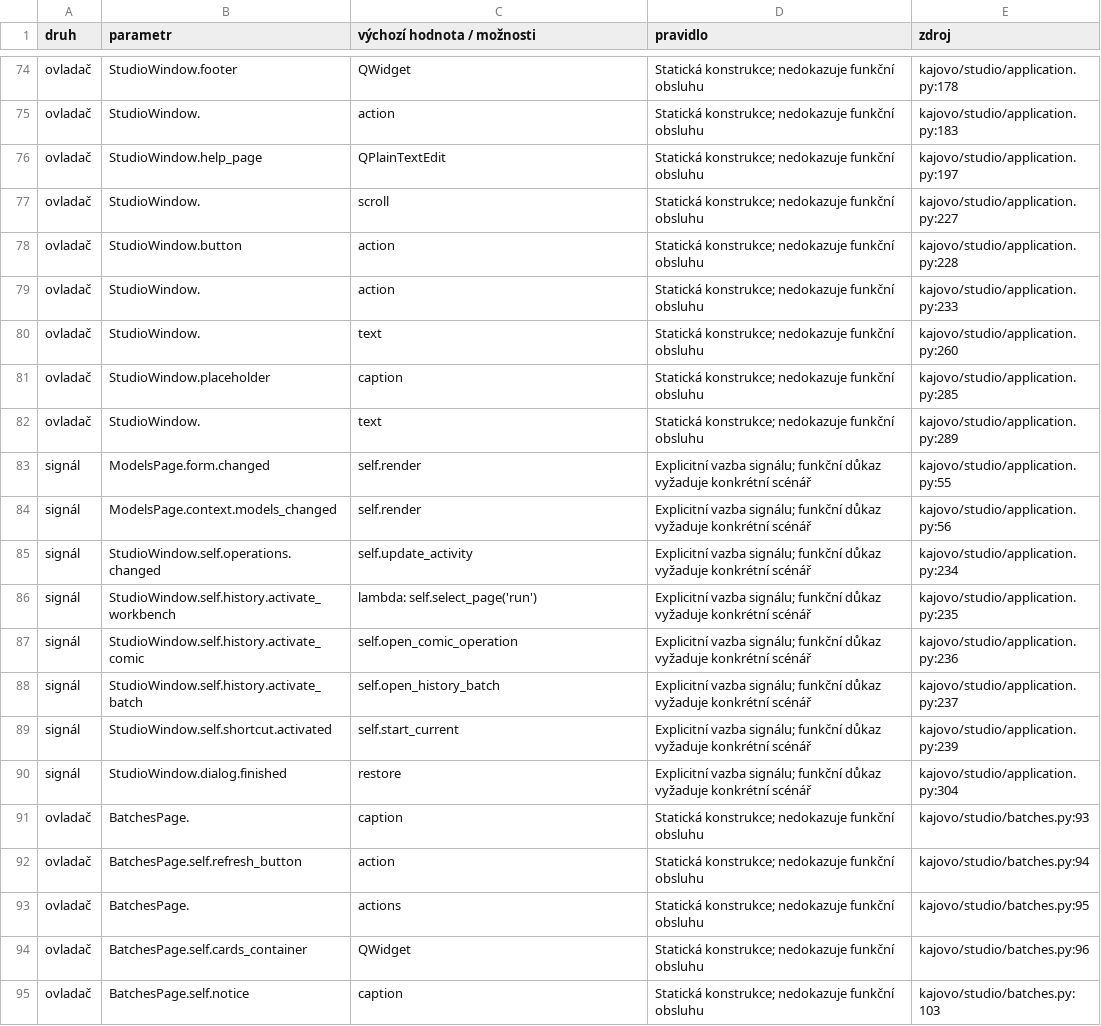
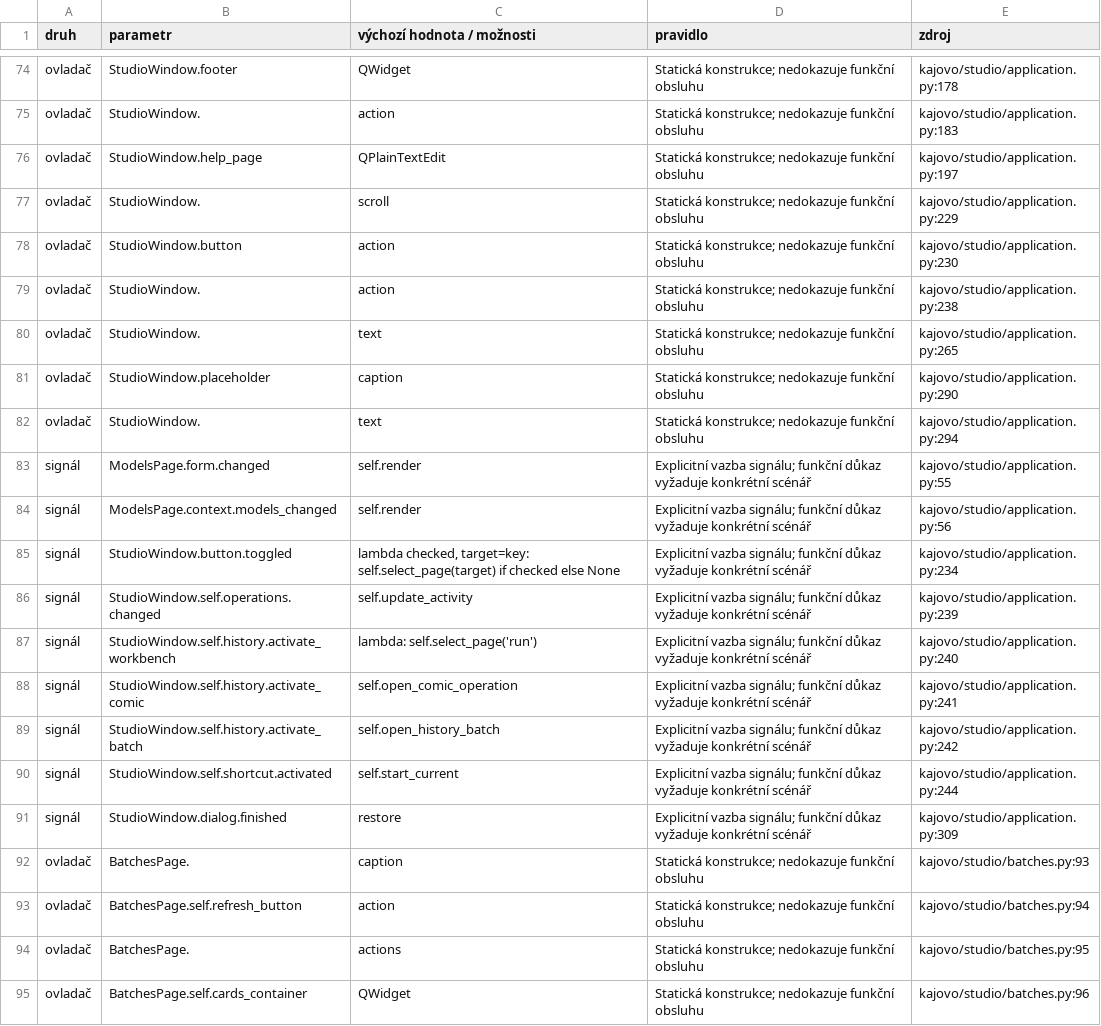
Before and after one commit to karelmartinek-a11y/KajovoNG, a CSV file: docs/UI_VALIDATION_MATRIX.csv, drawn as a sheet; only a part is shown, gaps mark what is left out; the shorter side is filled out with more unchanged rows.

```diff
--- a/docs/UI_VALIDATION_MATRIX.csv
+++ b/docs/UI_VALIDATION_MATRIX.csv
@@ -76,16 +76,17 @@ ovladač,StudioWindow.,action,Statická konstrukce; nedokazuje funkční obsluhu
 ovladač,StudioWindow.help_page,QPlainTextEdit,Statická konstrukce; nedokazuje funkční obsluhu,kajovo/studio/application.py:197
-ovladač,StudioWindow.,scroll,Statická konstrukce; nedokazuje funkční obsluhu,kajovo/studio/application.py:227
-ovladač,StudioWindow.button,action,Statická konstrukce; nedokazuje funkční obsluhu,kajovo/studio/application.py:228
-ovladač,StudioWindow.,action,Statická konstrukce; nedokazuje funkční obsluhu,kajovo/studio/application.py:233
-ovladač,StudioWindow.,text,Statická konstrukce; nedokazuje funkční obsluhu,kajovo/studio/application.py:260
-ovladač,StudioWindow.placeholder,caption,Statická konstrukce; nedokazuje funkční obsluhu,kajovo/studio/application.py:285
-ovladač,StudioWindow.,text,Statická konstrukce; nedokazuje funkční obsluhu,kajovo/studio/application.py:289
+ovladač,StudioWindow.,scroll,Statická konstrukce; nedokazuje funkční obsluhu,kajovo/studio/application.py:229
+ovladač,StudioWindow.button,action,Statická konstrukce; nedokazuje funkční obsluhu,kajovo/studio/application.py:230
+ovladač,StudioWindow.,action,Statická konstrukce; nedokazuje funkční obsluhu,kajovo/studio/application.py:238
+ovladač,StudioWindow.,text,Statická konstrukce; nedokazuje funkční obsluhu,kajovo/studio/application.py:265
+ovladač,StudioWindow.placeholder,caption,Statická konstrukce; nedokazuje funkční obsluhu,kajovo/studio/application.py:290
+ovladač,StudioWindow.,text,Statická konstrukce; nedokazuje funkční obsluhu,kajovo/studio/application.py:294
 signál,ModelsPage.form.changed,self.render,Explicitní vazba signálu; funkční důkaz vyžaduje konkrétní scénář,kajovo/studio/application.py:55
 signál,ModelsPage.context.models_changed,self.render,Explicitní vazba signálu; funkční důkaz vyžaduje konkrétní scénář,kajovo/studio/application.py:56
-signál,StudioWindow.self.operations.changed,self.update_activity,Explicitní vazba signálu; funkční důkaz vyžaduje konkrétní scénář,kajovo/studio/application.py:234
-signál,StudioWindow.self.history.activate_workbench,lambda: self.select_page('run'),Explicitní vazba signálu; funkční důkaz vyžaduje konkrétní scénář,kajovo/studio/application.py:235
-signál,StudioWindow.self.history.activate_comic,self.open_comic_operation,Explicitní vazba signálu; funkční důkaz vyžaduje konkrétní scénář,kajovo/studio/application.py:236
-signál,StudioWindow.self.history.activate_batch,self.open_history_batch,Explicitní vazba signálu; funkční důkaz vyžaduje konkrétní scénář,kajovo/studio/application.py:237
-signál,StudioWindow.self.shortcut.activated,self.start_current,Explicitní vazba signálu; funkční důkaz vyžaduje konkrétní scénář,kajovo/studio/application.py:239
-signál,StudioWindow.dialog.finished,restore,Explicitní vazba signálu; funkční důkaz vyžaduje konkrétní scénář,kajovo/studio/application.py:304
+signál,StudioWindow.button.toggled,"lambda checked, target=key: self.select_page(target) if checked else None",Explicitní vazba signálu; funkční důkaz vyžaduje konkrétní scénář,kajovo/studio/application.py:234
+signál,StudioWindow.self.operations.changed,self.update_activity,Explicitní vazba signálu; funkční důkaz vyžaduje konkrétní scénář,kajovo/studio/application.py:239
+signál,StudioWindow.self.history.activate_workbench,lambda: self.select_page('run'),Explicitní vazba signálu; funkční důkaz vyžaduje konkrétní scénář,kajovo/studio/application.py:240
+signál,StudioWindow.self.history.activate_comic,self.open_comic_operation,Explicitní vazba signálu; funkční důkaz vyžaduje konkrétní scénář,kajovo/studio/application.py:241
+signál,StudioWindow.self.history.activate_batch,self.open_history_batch,Explicitní vazba signálu; funkční důkaz vyžaduje konkrétní scénář,kajovo/studio/application.py:242
+signál,StudioWindow.self.shortcut.activated,self.start_current,Explicitní vazba signálu; funkční důkaz vyžaduje konkrétní scénář,kajovo/studio/application.py:244
+signál,StudioWindow.dialog.finished,restore,Explicitní vazba signálu; funkční důkaz vyžaduje konkrétní scénář,kajovo/studio/application.py:309
 ovladač,BatchesPage.,caption,Statická konstrukce; nedokazuje funkční obsluhu,kajovo/studio/batches.py:93
```
Also changed, not shown: 3 other files.
